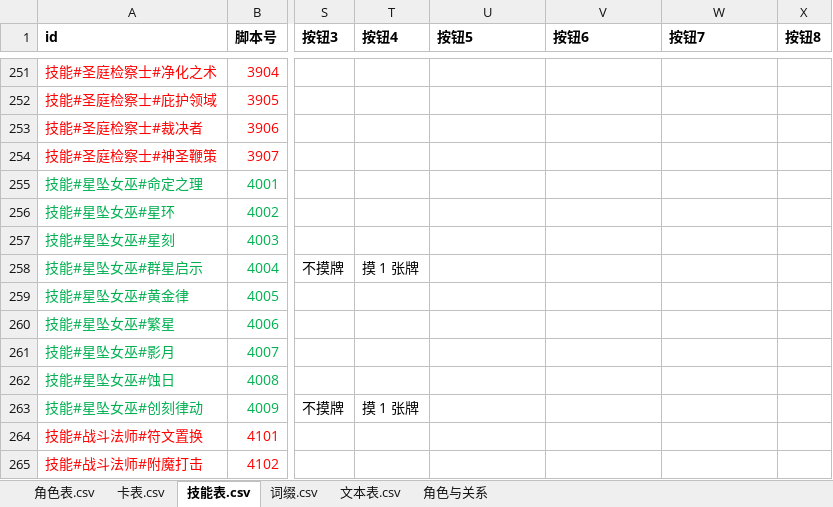
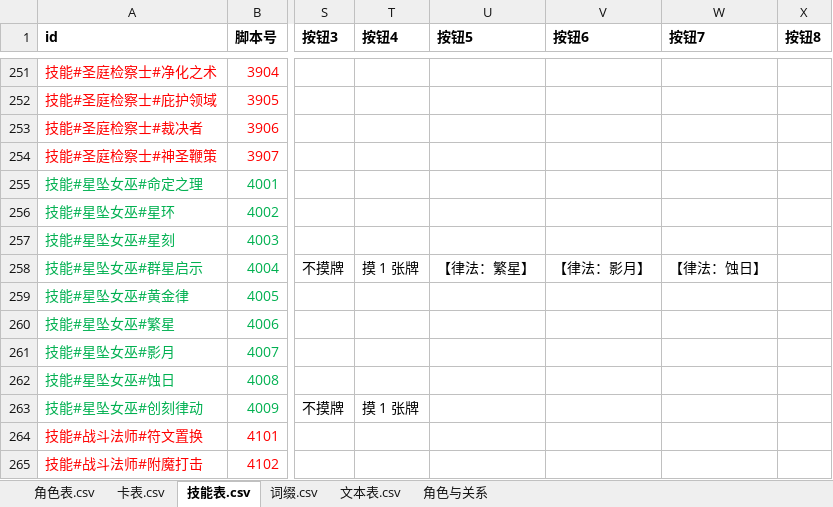
Before and after one commit to johnnash2017/xianyu_xingbei, an Excel workbook: Table/Design/设计表.xlsx, sheet 技能表.csv, drawn as a sheet; only a part is shown, gaps mark what is left out; values as stored, in another font and other column widths than the file's, no borders; the diff names each change by its address in the sheet, - before the commit and + after, or states it on an @@ line.

```diff
--- a/Table/Design/设计表.xlsx (sheet 技能表.csv)
+++ b/Table/Design/设计表.xlsx (sheet 技能表.csv)
-U258 (按钮5): (empty)
+U258 (按钮5): 【律法：繁星】
-V258 (按钮6): (empty)
+V258 (按钮6): 【律法：影月】
-W258 (按钮7): (empty)
+W258 (按钮7): 【律法：蚀日】
```
Also changed, not shown: 4 other files.
